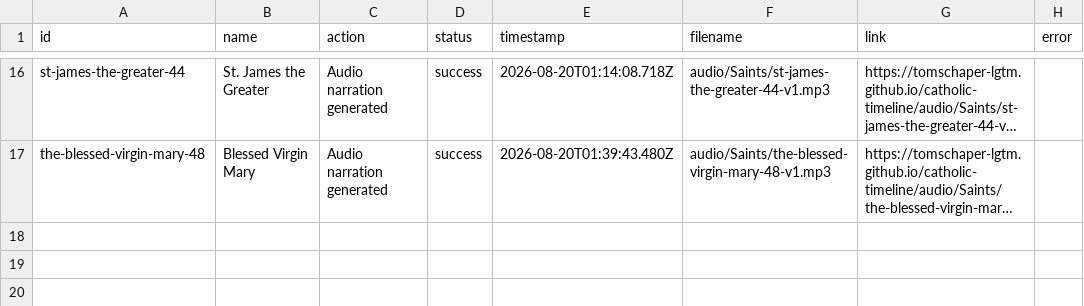
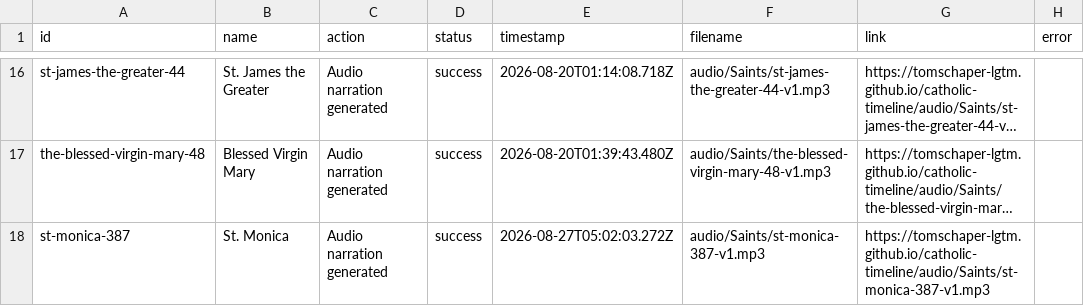
Before and after one commit to tomschaper-lgtm/catholic-timeline, a CSV file: audio-log.csv, drawn as a sheet; only a part is shown, gaps mark what is left out; long unchanged cells end in …; the diff names each change by its address in the sheet, - before the commit and + after, or states it on an @@ line.

```diff
--- a/audio-log.csv
+++ b/audio-log.csv
+row 18: st-monica-387 | St. Monica | Audio narration generated | success | 2026-08-27T05:02:03.272Z | audio/Saints/st-monica-387-v1.mp3 | https://tomschaper-lgtm.github.io/catholic-timeline/audio/Saints/st-monica-387-v1.mp3
```
Also changed, not shown: 3 other files.
